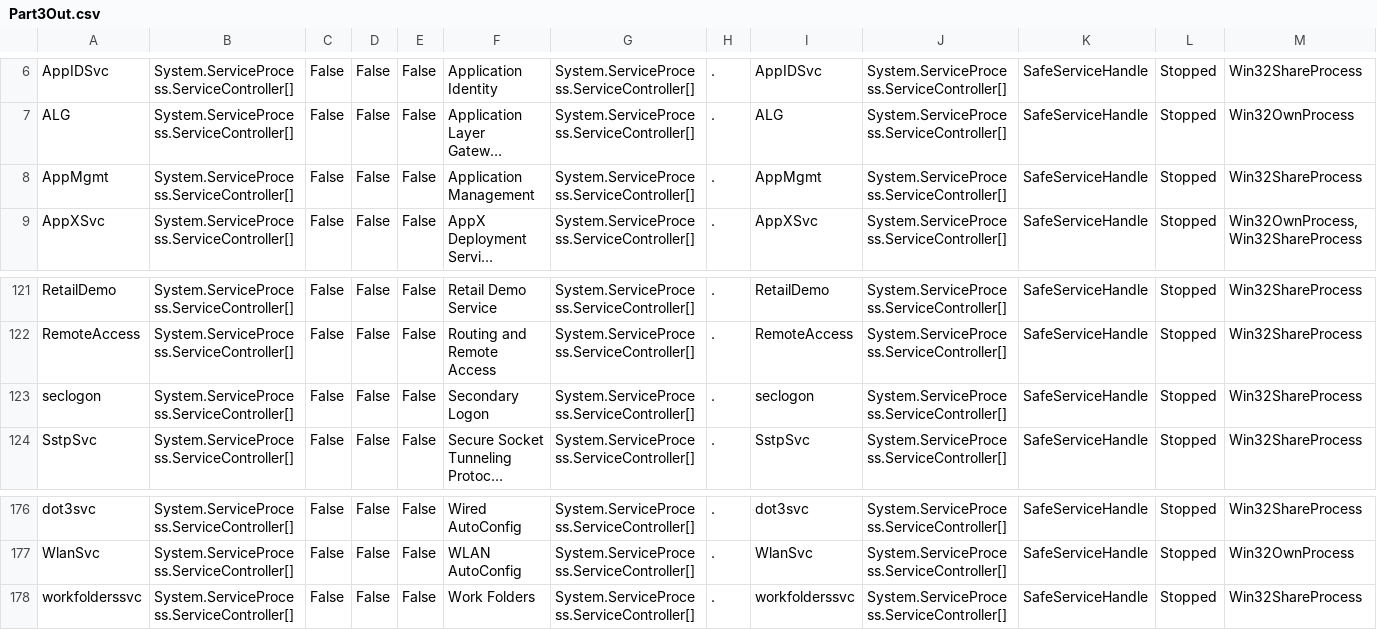
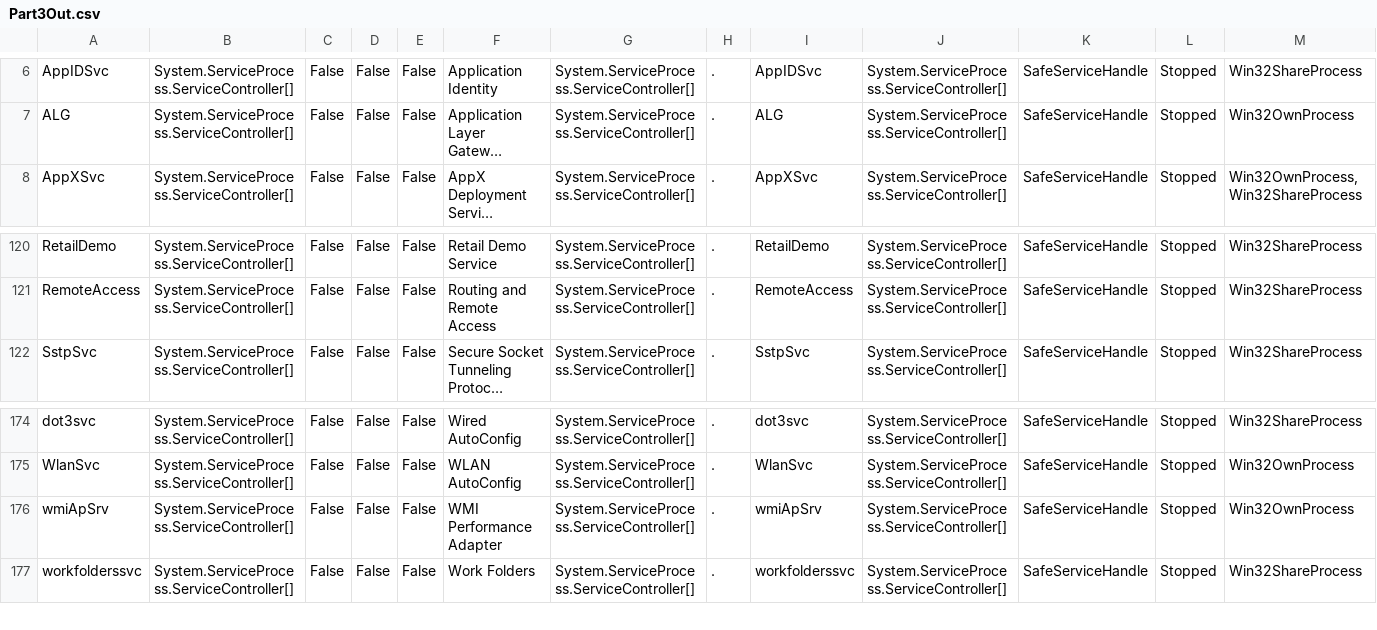
Before and after one commit to LeoB1um/sys320, a CSV file: week2/outfolder/Part3Out.csv, drawn as a sheet; only a part is shown, gaps mark what is left out; long unchanged cells end in …; removed rows and columns are numbered as before the commit, all else as after; rows hold the shown columns only; the diff names each change by its address in the sheet, - before the commit and + after, or states it on an @@ line.

```diff
--- a/week2/outfolder/Part3Out.csv
+++ b/week2/outfolder/Part3Out.csv
-row 8: AppMgmt | System.ServiceProcess.ServiceController[] | False | False | False | Application Management | System.ServiceProcess.ServiceController[] | . | AppMgmt | System.ServiceProcess.ServiceController[] | SafeServiceHandle | Stopped | Win32ShareProcess
-row 123: seclogon | System.ServiceProcess.ServiceController[] | False | False | False | Secondary Logon | System.ServiceProcess.ServiceController[] | . | seclogon | System.ServiceProcess.ServiceController[] | SafeServiceHandle | Stopped | Win32ShareProcess
+row 176: wmiApSrv | System.ServiceProcess.ServiceController[] | False | False | False | WMI Performance Adapter | System.ServiceProcess.ServiceController[] | . | wmiApSrv | System.ServiceProcess.ServiceController[] | SafeServiceHandle | Stopped | Win32OwnProcess
```
Also changed, not shown: 8 other files.
